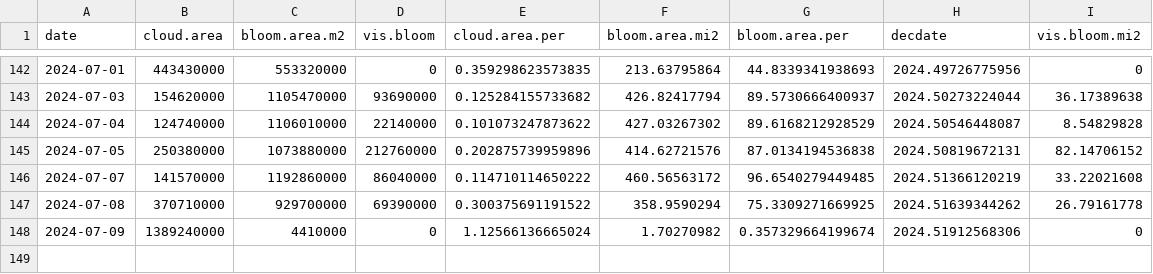
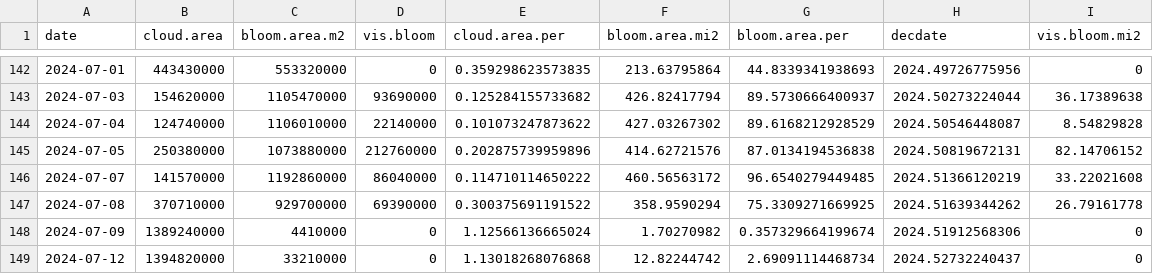
Before and after one commit to SwampThingPaul/EvergladesConditions, a CSV file: report/cyano_area.csv, drawn as a sheet; only a part is shown, gaps mark what is left out.

Commit message:
update report

```diff
--- a/report/cyano_area.csv
+++ b/report/cyano_area.csv
@@ -148 +148,2 @@
 2024-07-09,1389240000,4410000,0,1.12566136665024,1.70270982,0.357329664199674,2024.51912568306,0
+2024-07-12,1394820000,33210000,0,1.13018268076868,12.82244742,2.69091114468734,2024.52732240437,0
```
Also changed, not shown: 33 other files.
